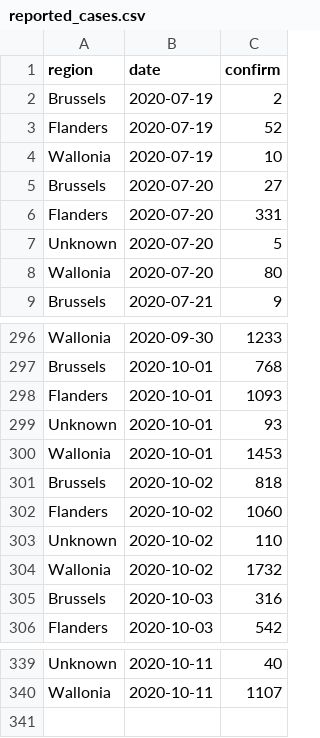
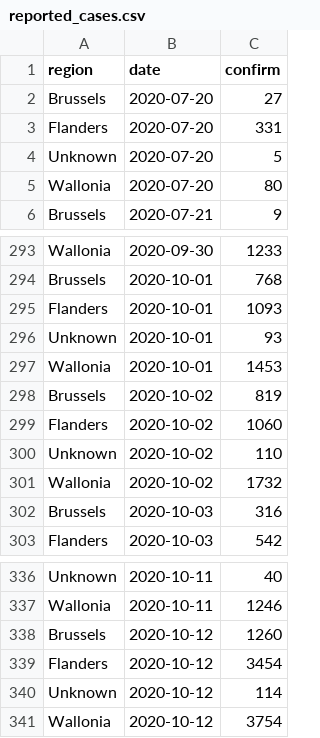
Before and after one commit to edugonzaloalmorox/covid-rt-estimates, a CSV file: subnational/belgium/cases/summary/reported_cases.csv, drawn as a sheet; only a part is shown, gaps mark what is left out; removed rows and columns are numbered as before the commit, all else as after; the diff covers the shown part only; the diff names each change by its address in the sheet, - before the commit and + after, or states it on an @@ line.

```diff
--- a/subnational/belgium/cases/summary/reported_cases.csv
+++ b/subnational/belgium/cases/summary/reported_cases.csv
-row 2: Brussels | 2020-07-19 | 2
-row 3: Flanders | 2020-07-19 | 52
-row 4: Wallonia | 2020-07-19 | 10
-C298 (confirm): 818
+C298 (confirm): 819
-C337 (confirm): 1107
+C337 (confirm): 1246
+row 338: Brussels | 2020-10-12 | 1260
+row 339: Flanders | 2020-10-12 | 3454
+row 340: Unknown | 2020-10-12 | 114
+row 341: Wallonia | 2020-10-12 | 3754
```
Also changed, not shown: 21 edited cells elsewhere in this file, subnational/belgium/cases/summary/cases_by_infection.csv, subnational/belgium/cases/summary/cases_by_report.csv, 55 other files.
